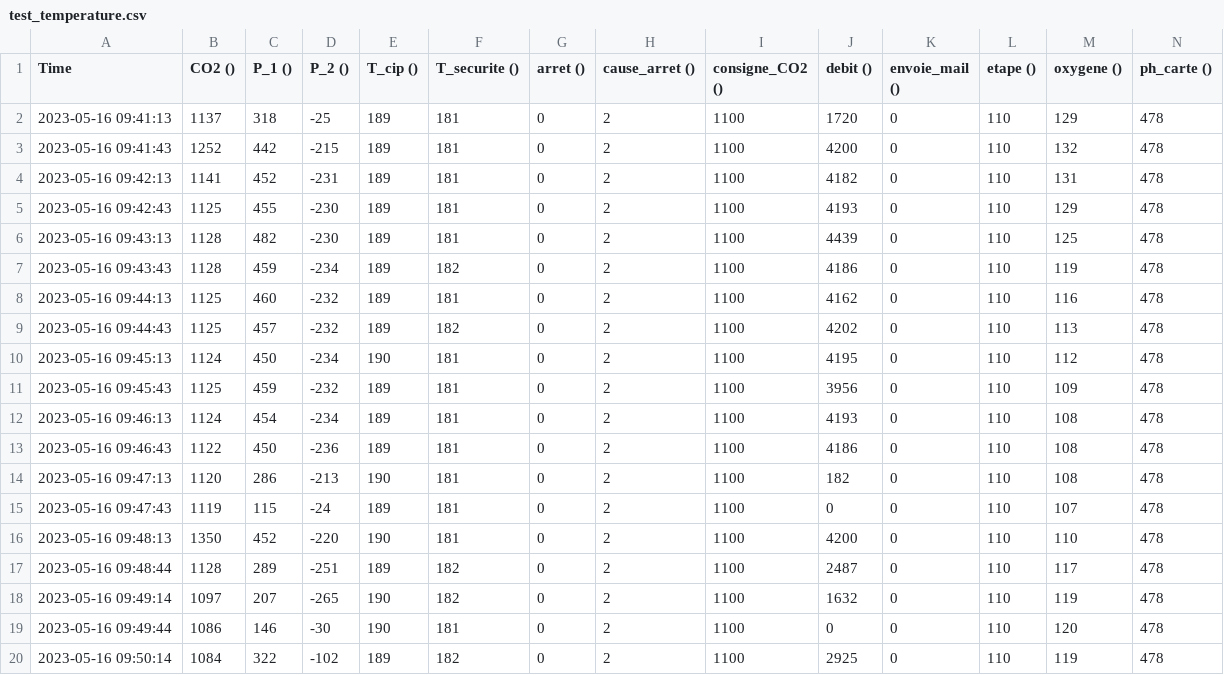
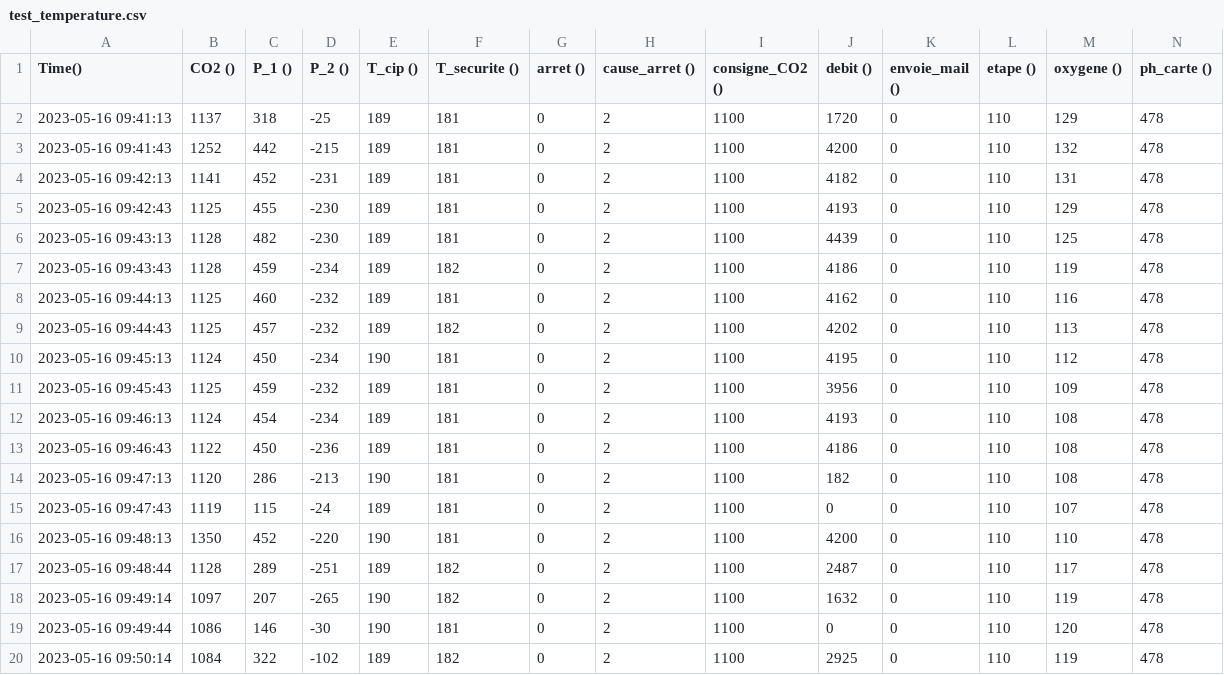
Before and after one commit to ymelia-is/test1, a CSV file: test_temperature.csv, drawn as a sheet.

Commit message:
Update test_temperature.csv

```diff
--- a/test_temperature.csv
+++ b/test_temperature.csv
@@ -1,2 +1,2 @@
-Time;CO2 ();P_1 ();P_2 ();T_cip ();T_securite ();arret ();cause_arret ();consigne_CO2 ();debit ();envoie_mail ();etape ();oxygene ();ph_carte ()
+Time();CO2 ();P_1 ();P_2 ();T_cip ();T_securite ();arret ();cause_arret ();consigne_CO2 ();debit ();envoie_mail ();etape ();oxygene ();ph_carte ()
 2023-05-16 09:41:13;1137;318;-25;189;181;0;2;1100;1720;0;110;129;478
```
